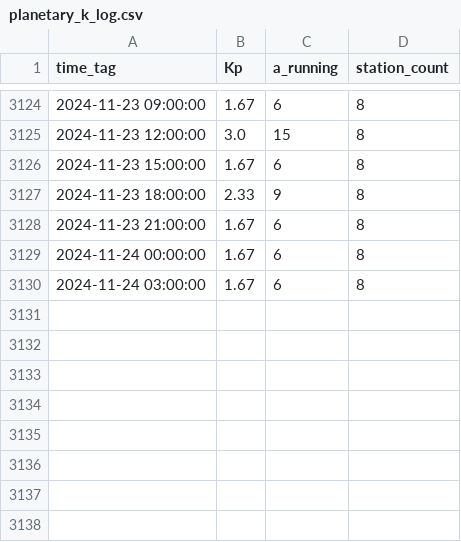
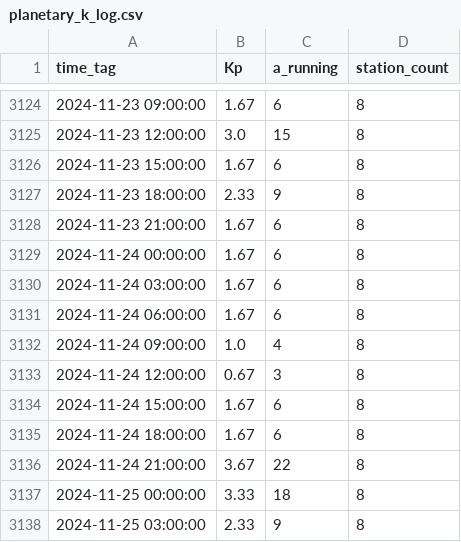
Before and after one commit to simuxakadiscgolfgod/Space-Weather, a CSV file: Planetary_K_Data/planetary_k_log.csv, drawn as a sheet; only a part is shown, gaps mark what is left out; the diff names each change by its address in the sheet, - before the commit and + after, or states it on an @@ line.

```diff
--- a/Planetary_K_Data/planetary_k_log.csv
+++ b/Planetary_K_Data/planetary_k_log.csv
+row 3131: 2024-11-24 06:00:00 | 1.67 | 6 | 8
+row 3132: 2024-11-24 09:00:00 | 1.0 | 4 | 8
+row 3133: 2024-11-24 12:00:00 | 0.67 | 3 | 8
+row 3134: 2024-11-24 15:00:00 | 1.67 | 6 | 8
+row 3135: 2024-11-24 18:00:00 | 1.67 | 6 | 8
+row 3136: 2024-11-24 21:00:00 | 3.67 | 22 | 8
+row 3137: 2024-11-25 00:00:00 | 3.33 | 18 | 8
+row 3138: 2024-11-25 03:00:00 | 2.33 | 9 | 8
```
Also changed, not shown: 7 other files.
